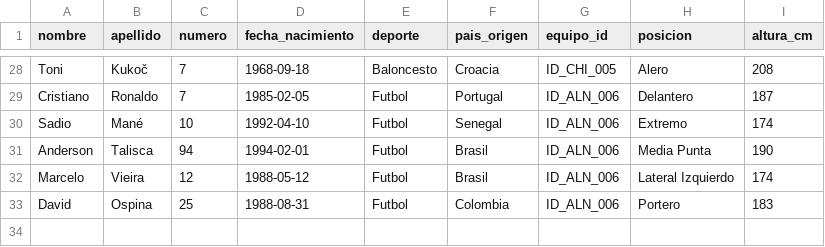
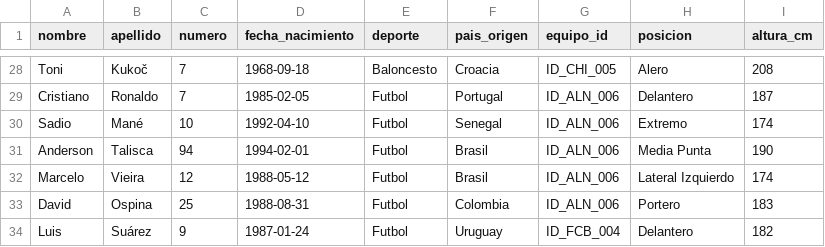
Before and after one commit to Fabricio1210/BDNR-FInal-Project, a CSV file: data/jugadores.csv, drawn as a sheet; only a part is shown, gaps mark what is left out; the diff names each change by its address in the sheet, - before the commit and + after, or states it on an @@ line.

```diff
--- a/data/jugadores.csv
+++ b/data/jugadores.csv
+row 34: Luis | Suárez | 9 | 1987-01-24 | Futbol | Uruguay | ID_FCB_004 | Delantero | 182
```
Also changed, not shown: data/partidos.csv, data/temporadas.csv, 6 other files.
